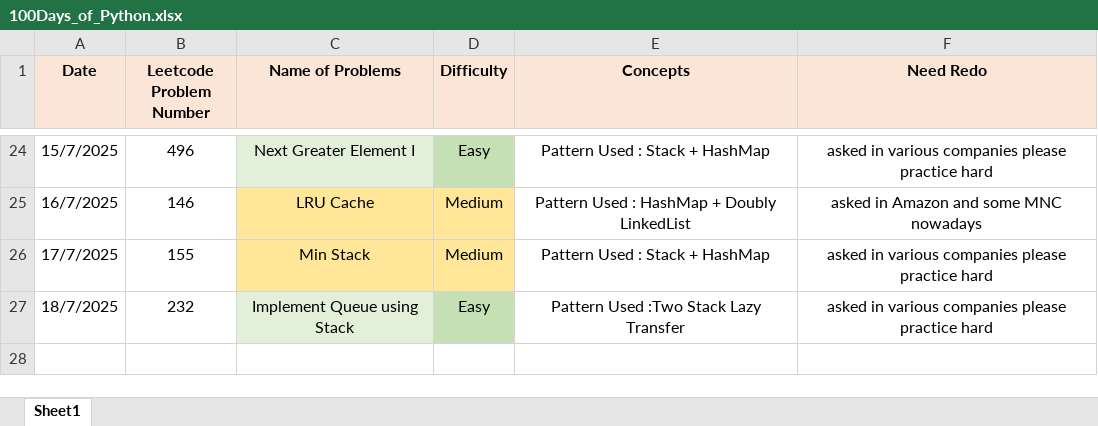
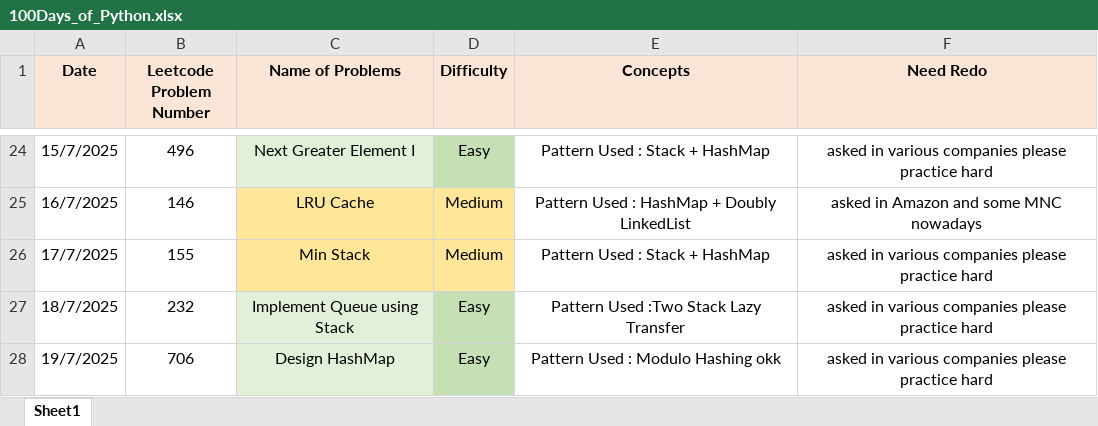
Before and after one commit to ayushlingayat/Python_100DaysofCode, an Excel workbook: 100Days_of_Python.xlsx, sheet Sheet1, drawn as a sheet; only a part is shown, gaps mark what is left out; values as stored, in another font and other column widths than the file's, no borders; the diff names each change by its address in the sheet, - before the commit and + after, or states it on an @@ line.

Commit message:
100DaysofPython

```diff
--- a/100Days_of_Python.xlsx (sheet Sheet1)
+++ b/100Days_of_Python.xlsx (sheet Sheet1)
+row 28: 19/7/2025 | 706 | Design HashMap | Easy | Pattern Used : Modulo Hashing okk | asked in various companies please practice hard
```
Also changed, not shown: 1 other file.
